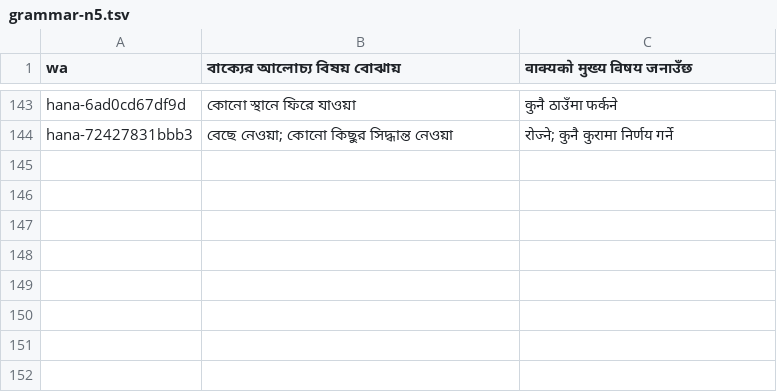
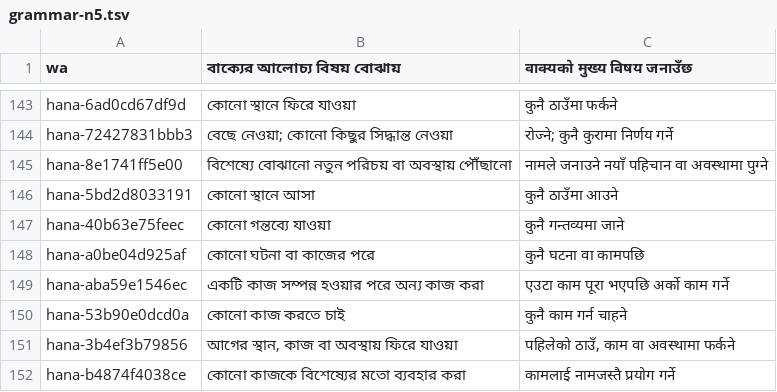
Before and after one commit to Mr04Nazmul/nihongo-path, a TSV file: translations/grammar-n5.tsv, drawn as a sheet; only a part is shown, gaps mark what is left out.

```diff
--- a/translations/grammar-n5.tsv
+++ b/translations/grammar-n5.tsv
@@ -144 +144,9 @@ hana-6ad0cd67df9d	কোনো স্থানে ফিরে যাওয়া
 hana-72427831bbb3	বেছে নেওয়া; কোনো কিছুর সিদ্ধান্ত নেওয়া	रोज्ने; कुनै कुरामा निर्णय गर्ने
+hana-8e1741ff5e00	বিশেষ্যে বোঝানো নতুন পরিচয় বা অবস্থায় পৌঁছানো	नामले जनाउने नयाँ पहिचान वा अवस्थामा पुग्ने
+hana-5bd2d8033191	কোনো স্থানে আসা	कुनै ठाउँमा आउने
+hana-40b63e75feec	কোনো গন্তব্যে যাওয়া	कुनै गन्तव्यमा जाने
+hana-a0be04d925af	কোনো ঘটনা বা কাজের পরে	कुनै घटना वा कामपछि
+hana-aba59e1546ec	একটি কাজ সম্পন্ন হওয়ার পরে অন্য কাজ করা	एउटा काम पूरा भएपछि अर्को काम गर्ने
+hana-53b90e0dcd0a	কোনো কাজ করতে চাই	कुनै काम गर्न चाहने
+hana-3b4ef3b79856	আগের স্থান, কাজ বা অবস্থায় ফিরে যাওয়া	पहिलेको ठाउँ, काम वा अवस्थामा फर्कने
+hana-b4874f4038ce	কোনো কাজকে বিশেষ্যের মতো ব্যবহার করা	कामलाई नामजस्तै प्रयोग गर्ने
```
Also changed, not shown: 6 other files.
